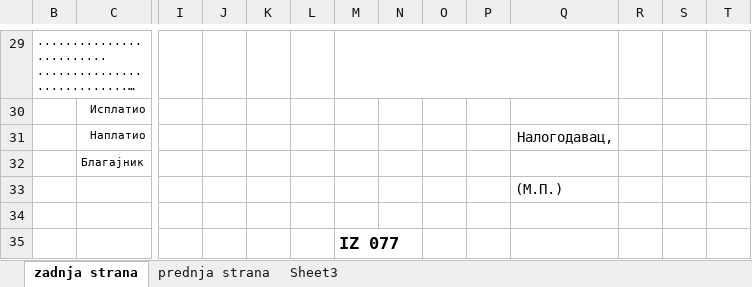
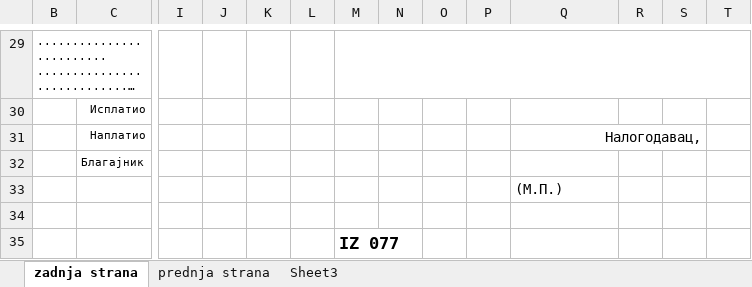
Before and after one commit to milicevicrajo/ims_fleet, an Excel workbook: dokumenta/IZ077.xlsx, sheet zadnja strana, drawn as a sheet; only a part is shown, gaps mark what is left out; long unchanged cells end in …; values as stored, in another font and other column widths than the file's, no borders; the diff covers the shown part only; the diff names each change by its address in the sheet, - before the commit and + after, or states it on an @@ line.

```diff
--- a/dokumenta/IZ077.xlsx (sheet zadnja strana)
+++ b/dokumenta/IZ077.xlsx (sheet zadnja strana)
-M29:Q29 merged
+M29:T29 merged
+Q31:S31 merged
```
Also changed, not shown: 1 edited cell and merged cells elsewhere in this sheet, sheet prednja strana, 13 other files.
